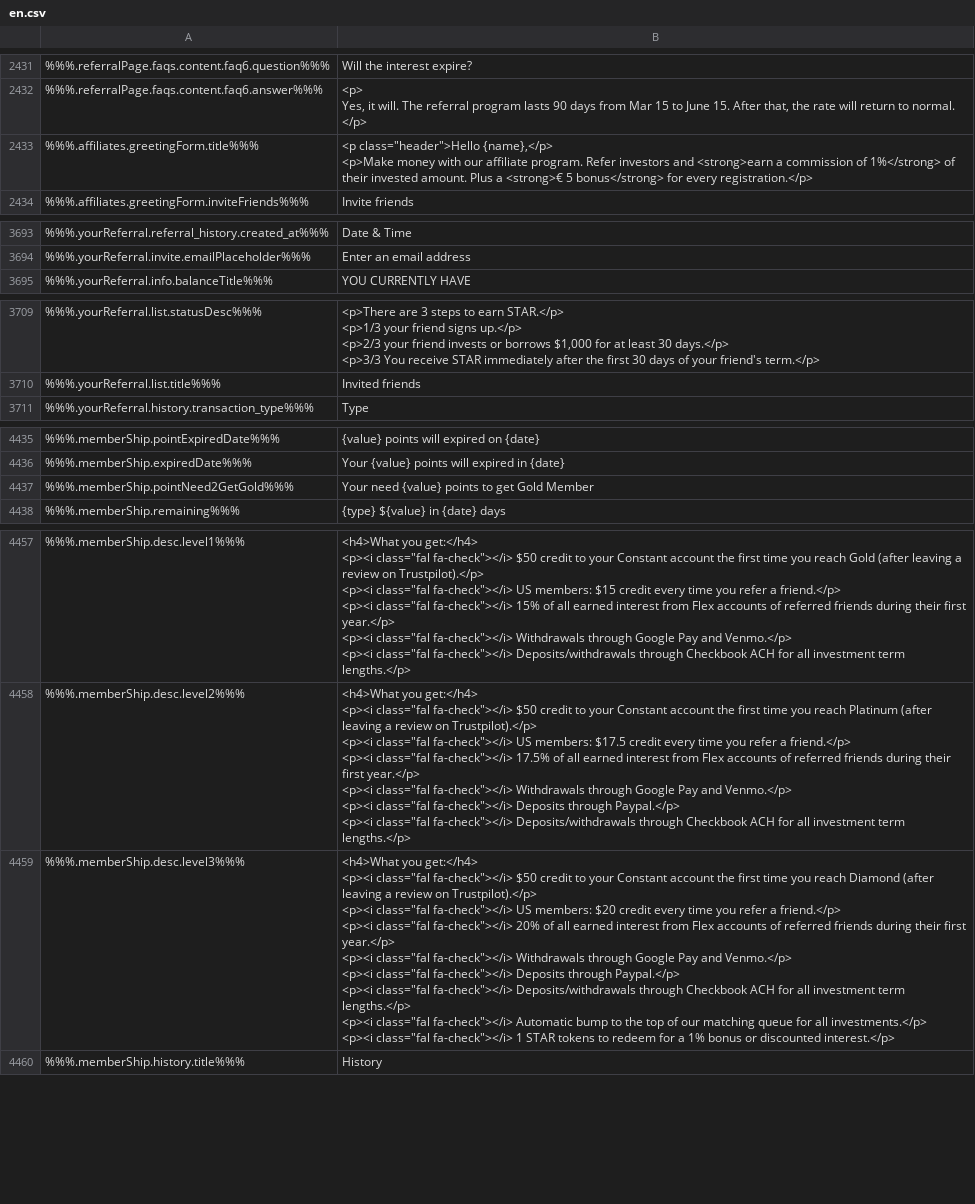
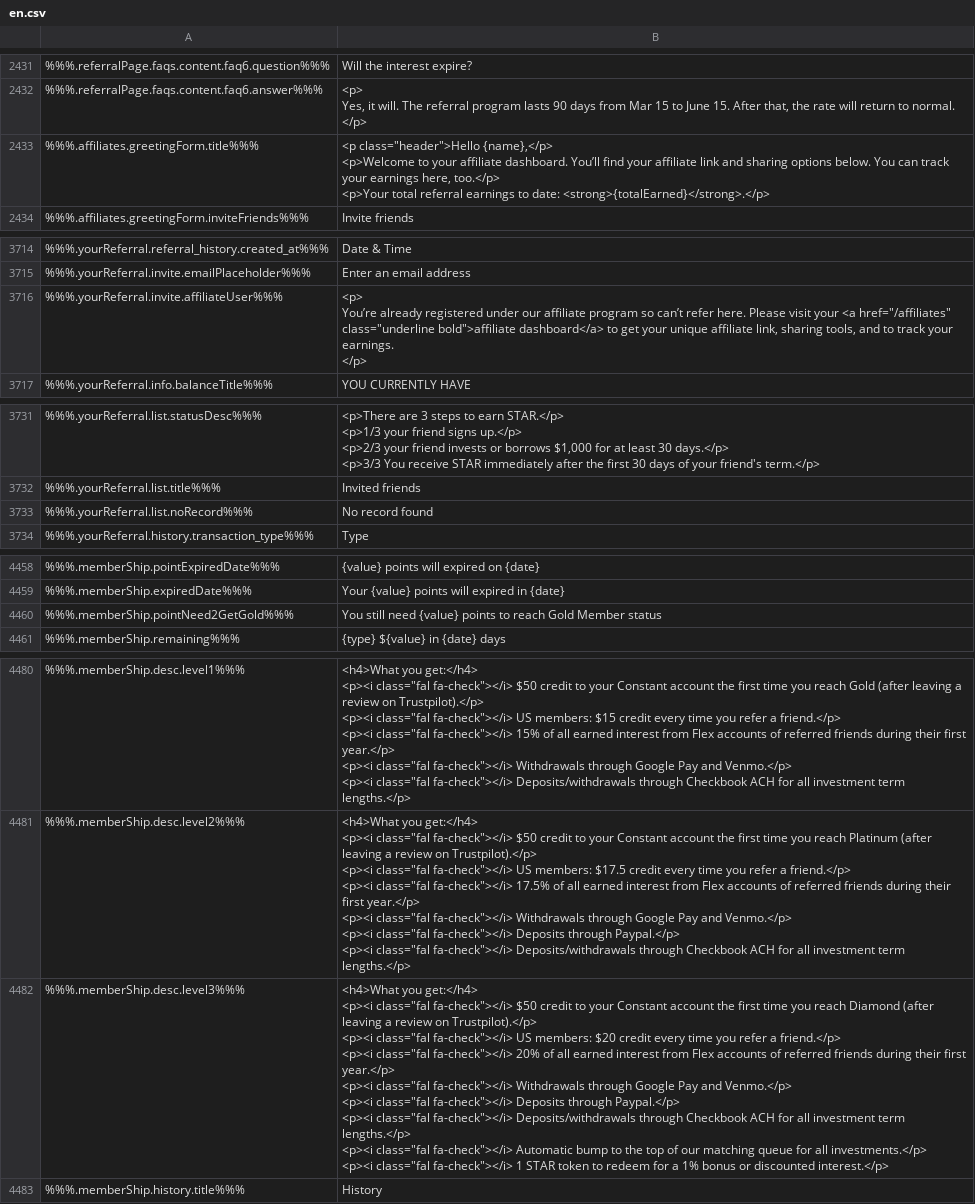
Before and after one commit to duyhtq/constant-web-i18n, a CSV file: store/en.csv, drawn as a sheet; only a part is shown, gaps mark what is left out; addresses are those after the commit; ↵ is a line break in a cell; the diff covers the shown part only; the diff names each change by its address in the sheet, - before the commit and + after, or states it on an @@ line.

```diff
--- a/store/en.csv
+++ b/store/en.csv
-B2433: …class="header">Hello {name},</p> ↵ <p>Make money with our affiliate program. Refer investors and <strong>earn a commission of 1%</strong> of their invested amount. Plus a <strong>€ 5 bonus</strong> for every registration.</p>
+B2433: …class="header">Hello {name},</p> ↵ <p>Welcome to your affiliate dashboard. You’ll find your affiliate link and sharing options below. You can track your earnings here, too.</p> ↵ <p>Your total referral earnings to date: <strong>{totalEarned}</strong>.</p>
+row 3716: %%%.yourReferral.invite.affiliateUser%%% | <p> ↵ You’re already registered under our affiliate program so can’t refer here. Please visit your <a href="/affiliates" class="underline bold">affiliate dashboard</a> to get your unique affiliate link, sharing tools, and to track your earnings. ↵ </p>
+row 3733: %%%.yourReferral.list.noRecord%%% | No record found
-B4460: Your need {value} points to get Gold Member
+B4460: You still need {value} points to reach Gold Member status
-B4482: …1 STAR tokens to redeem…
+B4482: …1 STAR token to redeem…
```
Also changed, not shown: 21 added rows elsewhere in this file, 6 other files.
